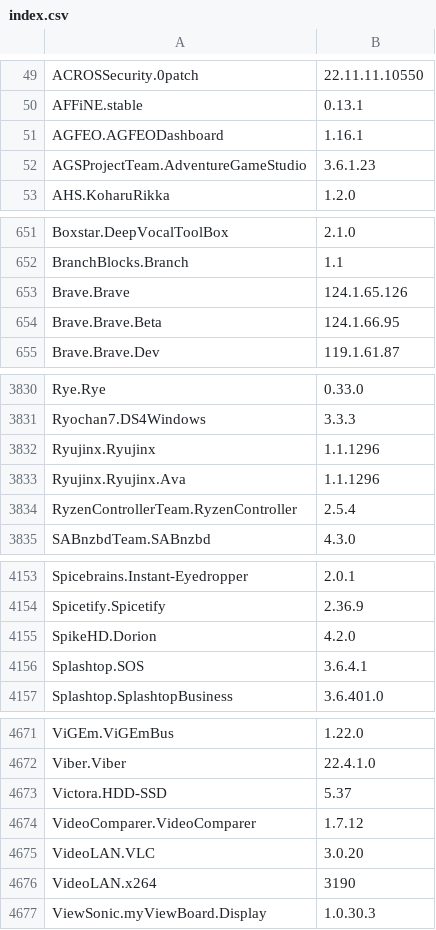
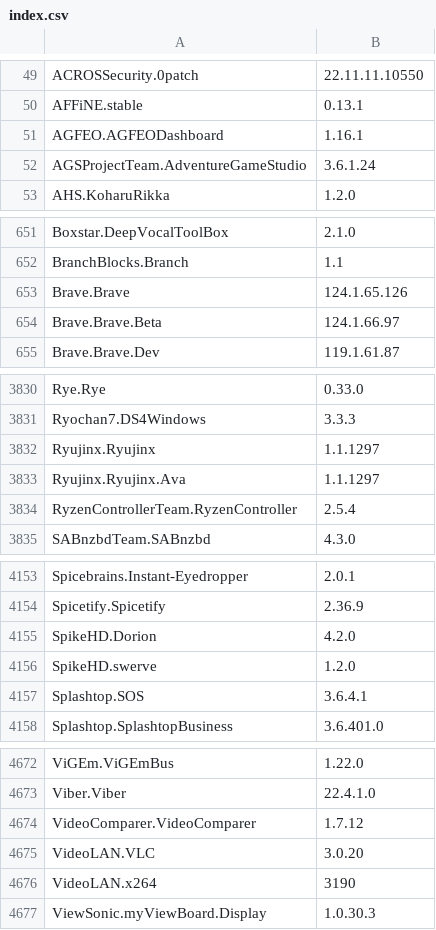
Before and after one commit to svrooij/winget-pkgs-index, a CSV file: index.csv, drawn as a sheet; only a part is shown, gaps mark what is left out; the diff covers the shown part only.

```diff
--- a/index.csv
+++ b/index.csv
@@ -51,3 +51,3 @@
 "AGFEO.AGFEODashboard","1.16.1"
-"AGSProjectTeam.AdventureGameStudio","3.6.1.23"
+"AGSProjectTeam.AdventureGameStudio","3.6.1.24"
 "AHS.KoharuRikka","1.2.0"
@@ -653,3 +653,3 @@
 "Brave.Brave","124.1.65.126"
-"Brave.Brave.Beta","124.1.66.95"
+"Brave.Brave.Beta","124.1.66.97"
 "Brave.Brave.Dev","119.1.61.87"
@@ -3831,4 +3831,4 @@
 "Ryochan7.DS4Windows","3.3.3"
-"Ryujinx.Ryujinx","1.1.1296"
-"Ryujinx.Ryujinx.Ava","1.1.1296"
+"Ryujinx.Ryujinx","1.1.1297"
+"Ryujinx.Ryujinx.Ava","1.1.1297"
 "RyzenControllerTeam.RyzenController","2.5.4"
@@ -4155,2 +4155,3 @@
 "SpikeHD.Dorion","4.2.0"
+"SpikeHD.swerve","1.2.0"
 "Splashtop.SOS","3.6.4.1"
@@ -4672,3 +4673,2 @@
 "Viber.Viber","22.4.1.0"
-"Victora.HDD-SSD","5.37"
 "VideoComparer.VideoComparer","1.7.12"
```
Also changed, not shown: 16 edited cells elsewhere in this file, 1 other file.
